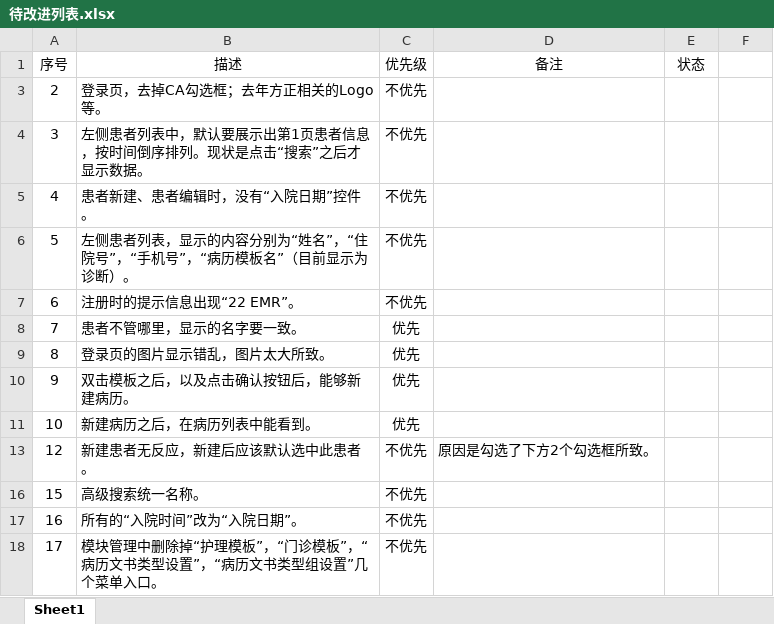
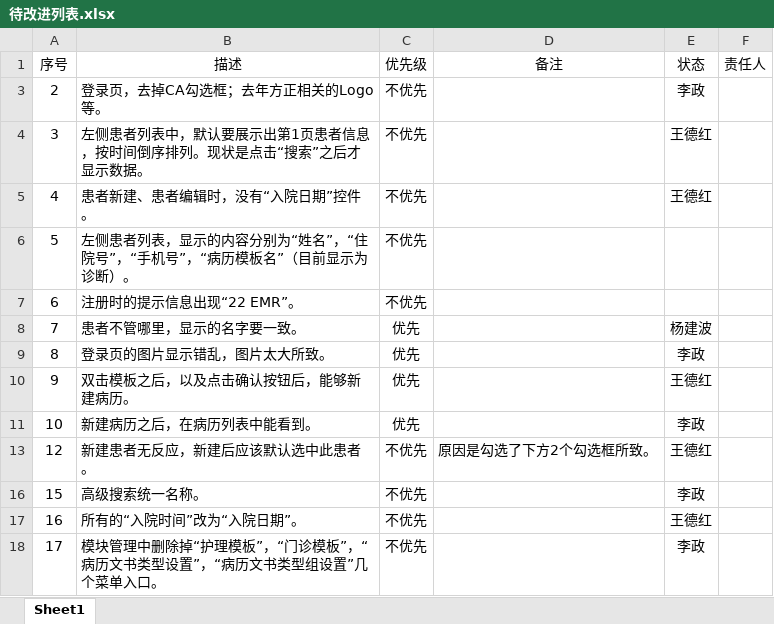
Before and after one commit to gjkfyy/emr-doc, an Excel workbook: 待改进列表.xlsx, sheet Sheet1, drawn as a sheet; values as stored, in another font and other column widths than the file's, no borders; charts and pictures and conditional formats and table styles not drawn; the diff names each change by its address in the sheet, - before the commit and + after, or states it on an @@ line.

```diff
--- a/待改进列表.xlsx (sheet Sheet1)
+++ b/待改进列表.xlsx (sheet Sheet1)
-F1: (empty)
+F1: 责任人
-E3 (状态): (empty)
+E3 (状态): 李政
-E4:E5 (状态): (empty)
+E4:E5 (状态): 王德红
-E8 (状态): (empty)
+E8 (状态): 杨建波
-E9 (状态): (empty)
+E9 (状态): 李政
-E10 (状态): (empty)
+E10 (状态): 王德红
-E11 (状态): (empty)
+E11 (状态): 李政
-E13 (状态): (empty)
+E13 (状态): 王德红
-E16 (状态): (empty)
+E16 (状态): 李政
-E17 (状态): (empty)
+E17 (状态): 王德红
-E18 (状态): (empty)
+E18 (状态): 李政
```
Also changed, not shown: charts or pictures.
